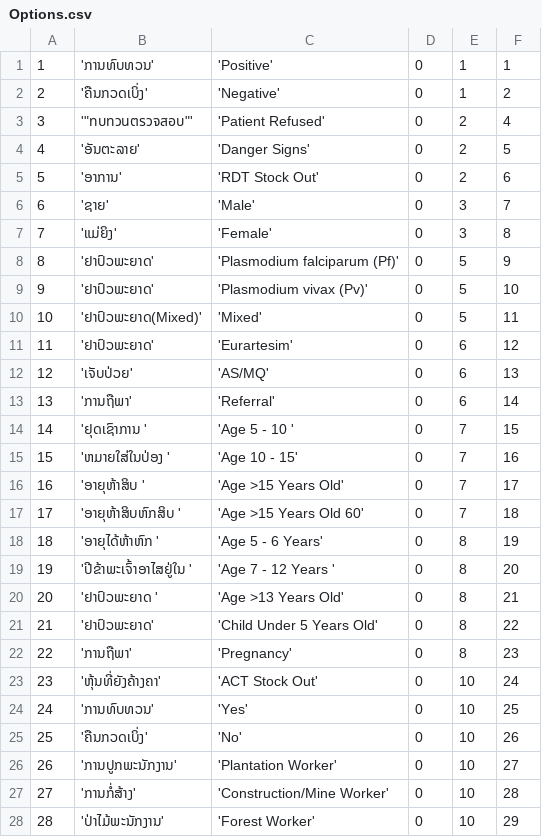
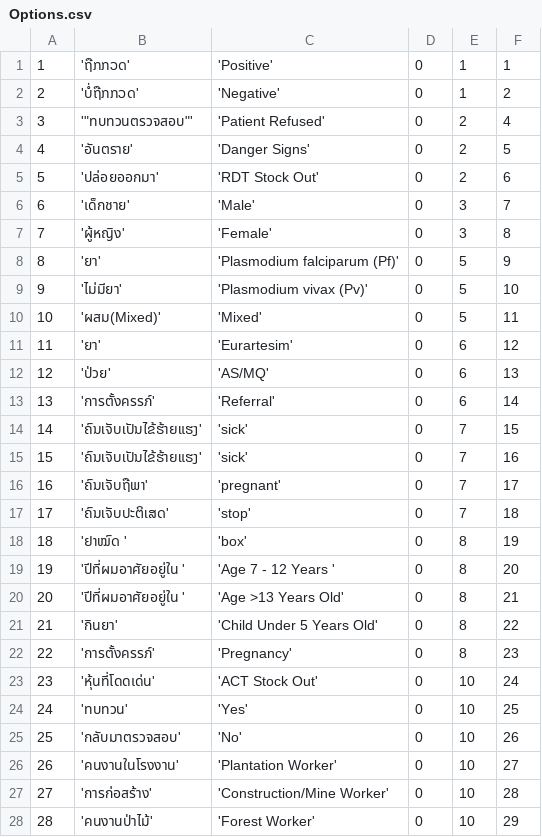
Before and after one commit to EyeSeeTea/pictureapp, a CSV file: app/src/laos/assets/Options.csv, drawn as a sheet; only a part is shown; the diff covers the shown part only.

```diff
--- a/app/src/laos/assets/Options.csv
+++ b/app/src/laos/assets/Options.csv
@@ -1,28 +1,28 @@
-1;'ການທົບທວນ';'Positive';0;1;1
-2;'ຄືນກວດເບິ່ງ';'Negative';0;1;2
+1;'ຖືກກວດ';'Positive';0;1;1
+2;'ບໍ່ຖືກກວດ';'Negative';0;1;2
 3;'"ทบทวนตรวจสอบ"';'Patient Refused';0;2;4
-4;'ອັນຕະລາຍ';'Danger Signs';0;2;5
-5;'ອາການ';'RDT Stock Out';0;2;6
-6;'ຊາຍ';'Male';0;3;7
-7;'ແມ່ຍິງ';'Female';0;3;8
-8;'ຢາປົວພະຍາດ';'Plasmodium falciparum (Pf)';0;5;9
-9;'ຢາປົວພະຍາດ';'Plasmodium vivax (Pv)';0;5;10
-10;'ຢາປົວພະຍາດ(Mixed)';'Mixed';0;5;11
-11;'ຢາປົວພະຍາດ';'Eurartesim';0;6;12
-12;'ເຈັບປ່ວຍ';'AS/MQ';0;6;13
-13;'ການຖືພາ';'Referral';0;6;14
-14;'ຢຸດເຊົາການ ';'Age 5 - 10 ';0;7;15
-15;'ຫມາຍໃສ່ໃນປ່ອງ  ';'Age 10 - 15';0;7;16
-16;'ອາຍຸຫ້າສິບ ';'Age >15 Years Old';0;7;17
-17;'ອາຍຸຫ້າສິບຫົກສິບ ';'Age >15 Years Old 60';0;7;18
-18;'ອາຍຸໄດ້ຫ້າຫົກ ';'Age 5 - 6 Years';0;8;19
-19;'ປີຂ້າພະເຈົ້າອາໄສຢູ່ໃນ ';'Age 7 - 12 Years ';0;8;20
-20;'ຢາປົວພະຍາດ ';'Age >13 Years Old';0;8;21
-21;'ຢາປົວພະຍາດ';'Child Under 5 Years Old';0;8;22
-22;'ການຖືພາ';'Pregnancy';0;8;23
-23;'ຫຸ້ນທີ່ຍັງຄ້າງຄາ';'ACT Stock Out';0;10;24
-24;'ການທົບທວນ';'Yes';0;10;25
-25;'ຄືນກວດເບິ່ງ';'No';0;10;26
-26;'ການປູກພະນັກງານ';'Plantation Worker';0;10;27
-27;'ການກໍ່ສ້າງ';'Construction/Mine Worker';0;10;28
-28;'ປ່າໄມ້ພະນັກງານ';'Forest Worker';0;10;29
+4;'อันตราย';'Danger Signs';0;2;5
+5;'ปล่อยออกมา';'RDT Stock Out';0;2;6
+6;'เด็กชาย';'Male';0;3;7
+7;'ผู้หญิง';'Female';0;3;8
+8;'ยา';'Plasmodium falciparum (Pf)';0;5;9
+9;'ไม่มียา';'Plasmodium vivax (Pv)';0;5;10
+10;'ผสม(Mixed)';'Mixed';0;5;11
+11;'ยา';'Eurartesim';0;6;12
+12;'ป่วย';'AS/MQ';0;6;13
+13;'การตั้งครรภ์';'Referral';0;6;14
+14;'ຄົນເຈັບເປັນໄຂ້ຮ້າຍແຮງ';'sick';0;7;15
+15;'ຄົນເຈັບເປັນໄຂ້ຮ້າຍແຮງ';'sick';0;7;16
+16;'ຄົນເຈັບຖືພາ';'pregnant';0;7;17
+17;'ຄົນເຈັບປະຕິເສດ';'stop';0;7;18
+18;'ຢາໝົດ ';'box';0;8;19
+19;'ปีที่ผมอาศัยอยู่ใน ';'Age 7 - 12 Years ';0;8;20
+20;'ปีที่ผมอาศัยอยู่ใน ';'Age >13 Years Old';0;8;21
+21;'กินยา';'Child Under 5 Years Old';0;8;22
+22;'การตั้งครรภ์';'Pregnancy';0;8;23
+23;'หุ้นที่โดดเด่น';'ACT Stock Out';0;10;24
+24;'ทบทวน';'Yes';0;10;25
+25;'กลับมาตรวจสอบ';'No';0;10;26
+26;'คนงานในโรงงาน';'Plantation Worker';0;10;27
+27;'การก่อสร้าง';'Construction/Mine Worker';0;10;28
+28;'คนงานป่าไม้';'Forest Worker';0;10;29
```
Also changed, not shown: 2 edited cells elsewhere in this file, app/src/laos/assets/Questions.csv.
